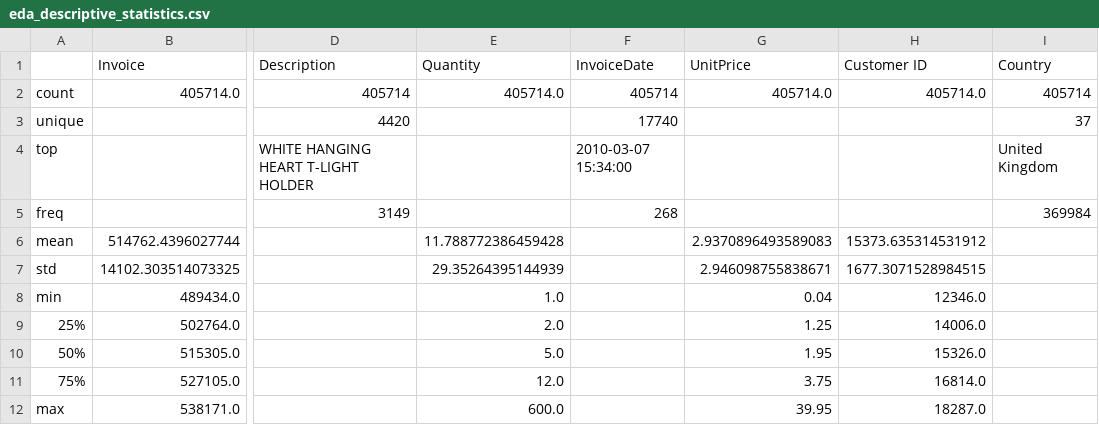
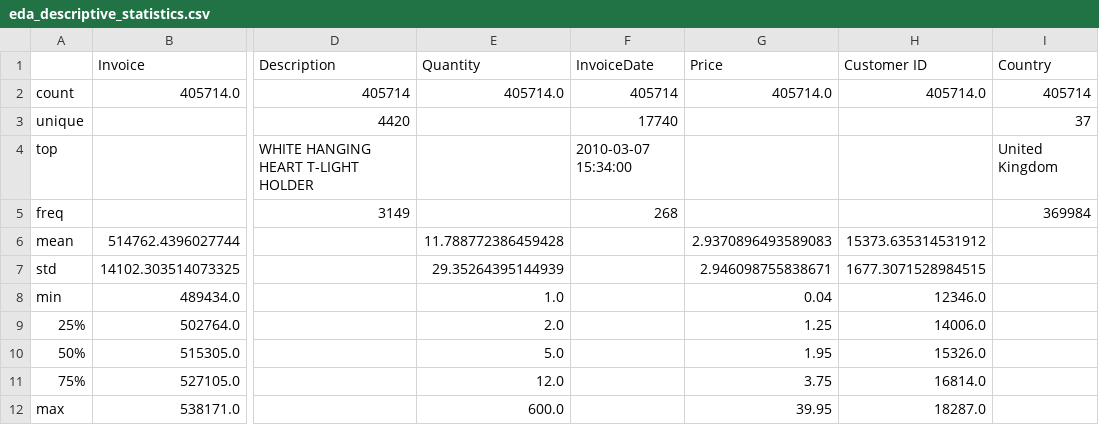
Before and after one commit to JaseSous/ml_group, a CSV file: Do_an_CuoiKy/01_EDA/outputs/eda_descriptive_statistics.csv, drawn as a sheet; only a part is shown, gaps mark what is left out; the diff names each change by its address in the sheet, - before the commit and + after, or states it on an @@ line.

```diff
--- a/Do_an_CuoiKy/01_EDA/outputs/eda_descriptive_statistics.csv
+++ b/Do_an_CuoiKy/01_EDA/outputs/eda_descriptive_statistics.csv
-G1: UnitPrice
+G1: Price
```
Also changed, not shown: Do_an_CuoiKy/01_EDA/outputs/eda_missing_and_duplicates.csv, Do_an_CuoiKy/01_EDA/outputs/eda_outliers_iqr.csv, 37 other files.
